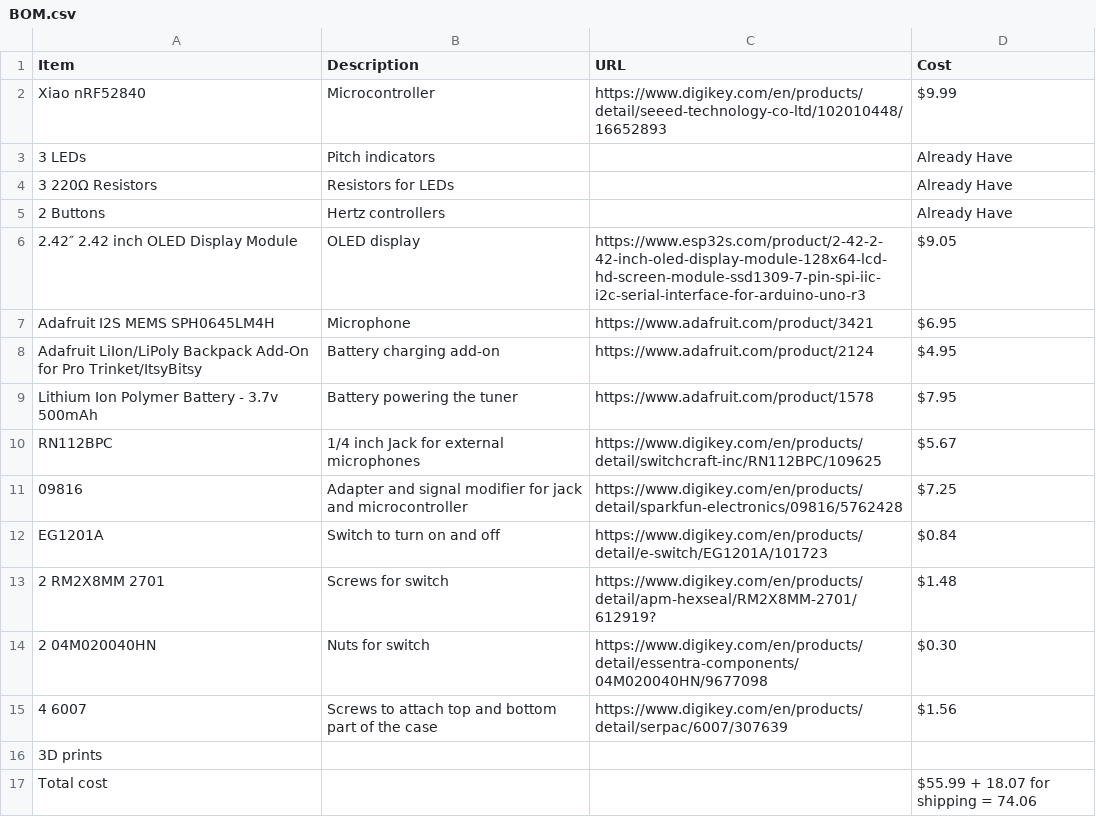
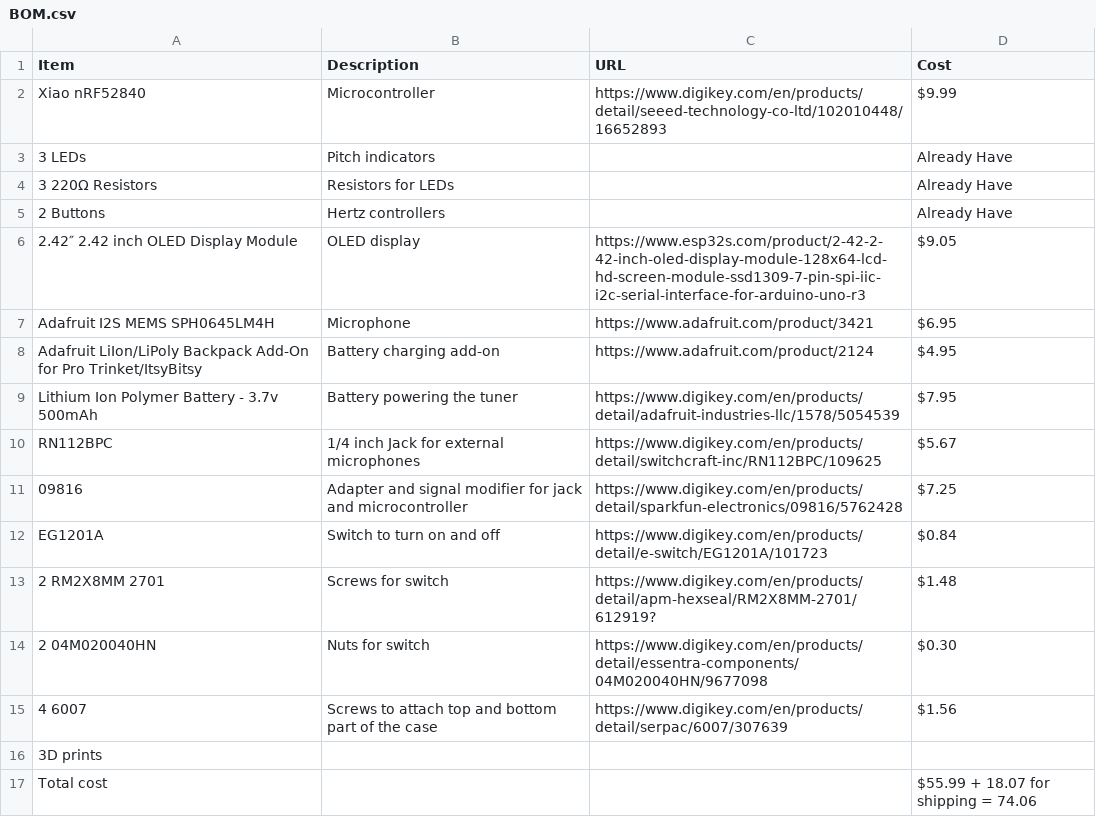
Before and after one commit to NeoRazer504/tuner, a CSV file: BOM.csv, drawn as a sheet.

Commit message:
Update BOM.csv

```diff
--- a/BOM.csv
+++ b/BOM.csv
@@ -8,3 +8,3 @@ Adafruit I2S MEMS SPH0645LM4H,Microphone,https://www.adafruit.com/product/3421,$
 Adafruit LiIon/LiPoly Backpack Add-On for Pro Trinket/ItsyBitsy,Battery charging add-on,https://www.adafruit.com/product/2124,$4.95
-Lithium Ion Polymer Battery - 3.7v 500mAh,Battery powering the tuner,https://www.adafruit.com/product/1578,$7.95
+Lithium Ion Polymer Battery - 3.7v 500mAh,Battery powering the tuner,https://www.digikey.com/en/products/detail/adafruit-industries-llc/1578/5054539,$7.95
 RN112BPC,1/4 inch Jack for external microphones,https://www.digikey.com/en/products/detail/switchcraft-inc/RN112BPC/109625,$5.67
```
